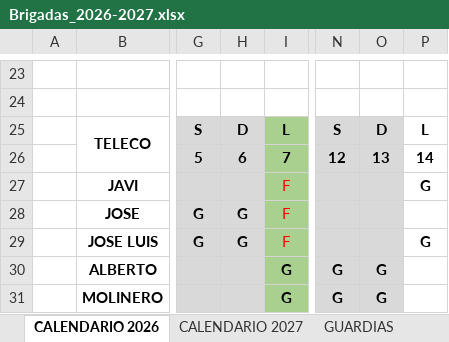
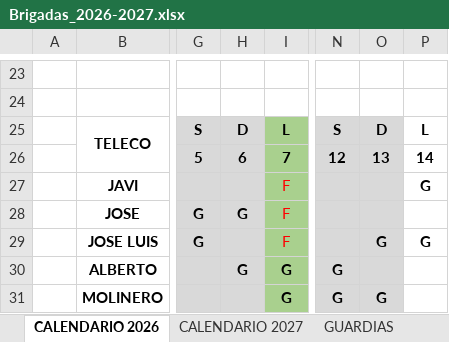
Before and after one commit to chorla69/Calendario-de-Guardias, an Excel workbook: Brigadas_2026-2027.xlsx, sheet CALENDARIO 2026, drawn as a sheet; only a part is shown, gaps mark what is left out; values as stored, in another font and other column widths than the file's, no borders; the diff names each change by its address in the sheet, - before the commit and + after, or states it on an @@ line.

Commit message:
Add files via upload
V3: Cambios 06/12 y 13/12 Alberto - Jose Luís

```diff
--- a/Brigadas_2026-2027.xlsx (sheet CALENDARIO 2026)
+++ b/Brigadas_2026-2027.xlsx (sheet CALENDARIO 2026)
-H29: G
+H29: (empty)
-O29: (empty)
+O29: G
-H30: (empty)
+H30: G
-O30: G
+O30: (empty)
```
